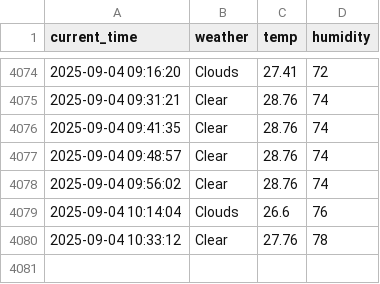
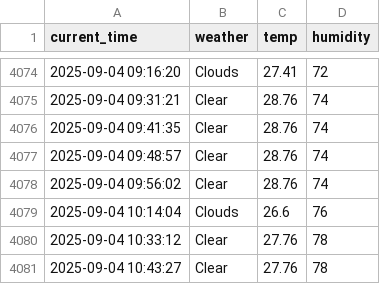
Before and after one commit to jinwooseuk/seoul_weather_5m, a CSV file: seoul_weather.csv, drawn as a sheet; only a part is shown, gaps mark what is left out; the diff names each change by its address in the sheet, - before the commit and + after, or states it on an @@ line.

```diff
--- a/seoul_weather.csv
+++ b/seoul_weather.csv
+row 4081: 2025-09-04 10:43:27 | Clear | 27.76 | 78
```
